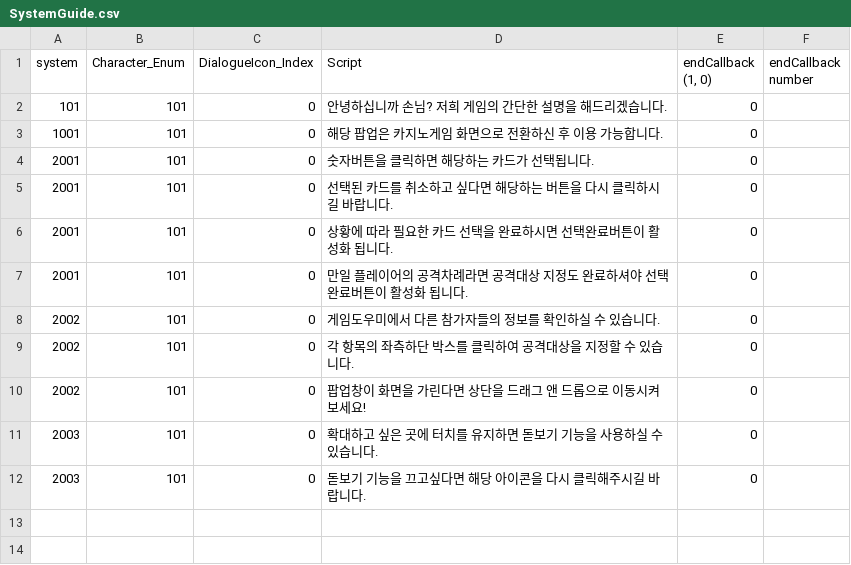
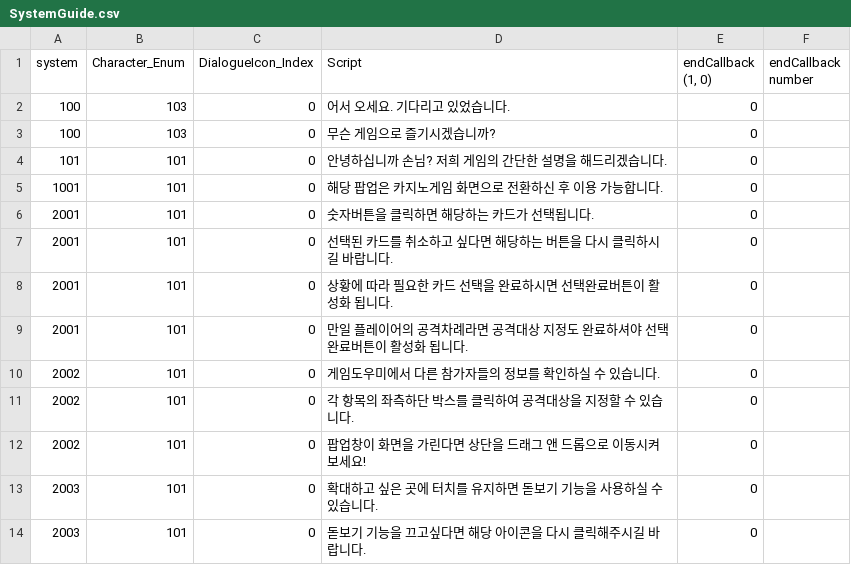
Before and after one commit to C01000011J01001010/Gambler, a CSV file: Assets/Resources/CSV/TextScript/SystemGuide.csv, drawn as a sheet.

```diff
--- a/Assets/Resources/CSV/TextScript/SystemGuide.csv
+++ b/Assets/Resources/CSV/TextScript/SystemGuide.csv
@@ -1,2 +1,4 @@
 system,Character_Enum,DialogueIcon_Index,Script,"endCallback (1, 0)",endCallback number
+100,103,0,어서 오세요. 기다리고 있었습니다.,0,
+100,103,0,무슨 게임으로 즐기시겠습니까?,0,
 101,101,0,안녕하십니까 손님? 저희 게임의 간단한 설명을 해드리겠습니다.,0,
```
Also changed, not shown: 46 other files.
